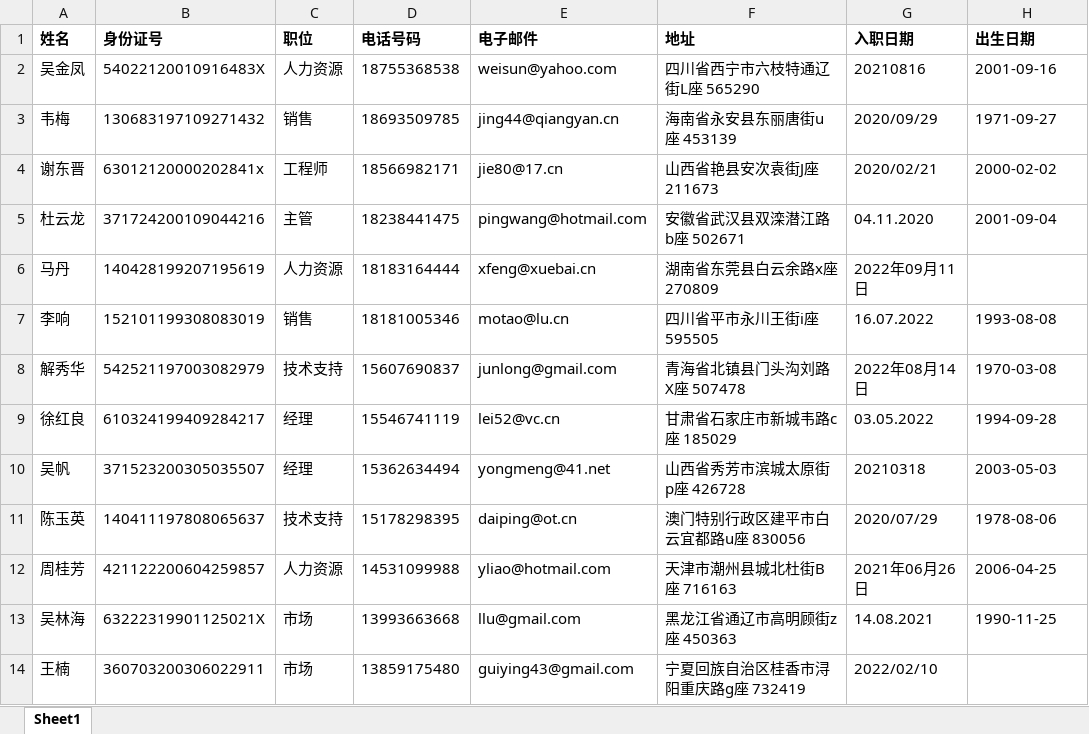
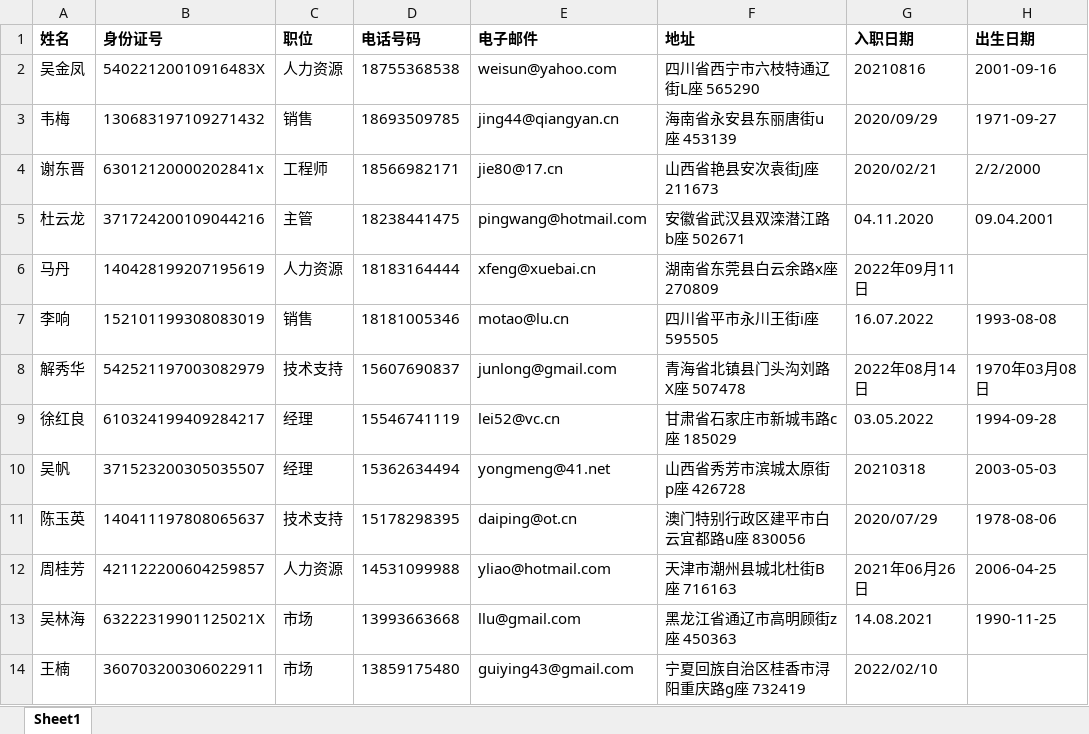
Before and after one commit to Marsax110/ai-py-intro-course-c3, an Excel workbook: 案例7_清洗员工花名册/1 课程文件/员工花名册_待清洗.xlsx, sheet Sheet1, drawn as a sheet; only a part is shown; values as stored, in another font and other column widths than the file's, no borders; the diff names each change by its address in the sheet, - before the commit and + after, or states it on an @@ line.

Commit message:
更新案例7

```diff
--- a/案例7_清洗员工花名册/1 课程文件/员工花名册_待清洗.xlsx (sheet Sheet1)
+++ b/案例7_清洗员工花名册/1 课程文件/员工花名册_待清洗.xlsx (sheet Sheet1)
-H4 (出生日期): 2000-02-02
+H4 (出生日期): 2/2/2000
-H5 (出生日期): 2001-09-04
+H5 (出生日期): 09.04.2001
-H8 (出生日期): 1970-03-08
+H8 (出生日期): 1970年03月08日
```
